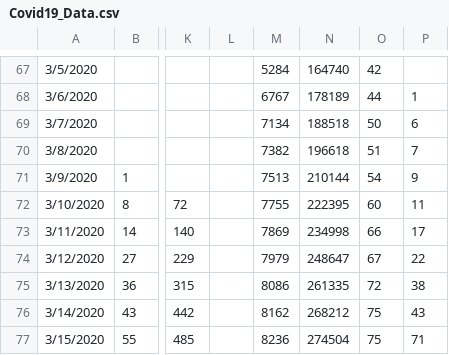
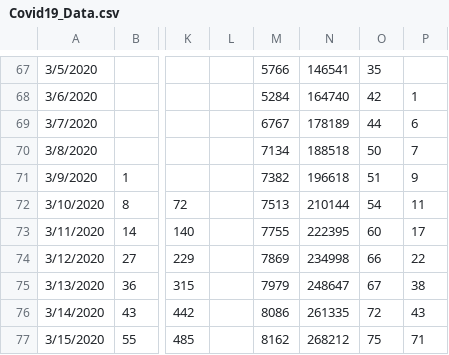
Before and after one commit to abishalom/Covid19_Analysis, a CSV file: Covid19_Data.csv, drawn as a sheet; only a part is shown, gaps mark what is left out; the diff covers the shown part only; the diff names each change by its address in the sheet, - before the commit and + after, or states it on an @@ line.

```diff
--- a/Covid19_Data.csv
+++ b/Covid19_Data.csv
-M67: 5284
+M67: 5766
-N67: 164740
+N67: 146541
-O67: 42
+O67: 35
-M68: 6767
+M68: 5284
-N68: 178189
+N68: 164740
-O68: 44
+O68: 42
-M69: 7134
+M69: 6767
-N69: 188518
+N69: 178189
-O69: 50
+O69: 44
-M70: 7382
+M70: 7134
-N70: 196618
+N70: 188518
-O70: 51
+O70: 50
-M71: 7513
+M71: 7382
-N71: 210144
+N71: 196618
-O71: 54
+O71: 51
-M72: 7755
+M72: 7513
-N72: 222395
+N72: 210144
-O72: 60
+O72: 54
-M73: 7869
+M73: 7755
-N73: 234998
+N73: 222395
-O73: 66
+O73: 60
-M74: 7979
+M74: 7869
-N74: 248647
+N74: 234998
-O74: 67
+O74: 66
-M75: 8086
+M75: 7979
-N75: 261335
+N75: 248647
-O75: 72
+O75: 67
-M76: 8162
+M76: 8086
-N76: 268212
+N76: 261335
-O76: 75
+O76: 72
-M77: 8236
+M77: 8162
-N77: 274504
+N77: 268212
```
Also changed, not shown: 2 added rows, 1 removed row and 76 edited cells elsewhere in this file, 1 other file.
